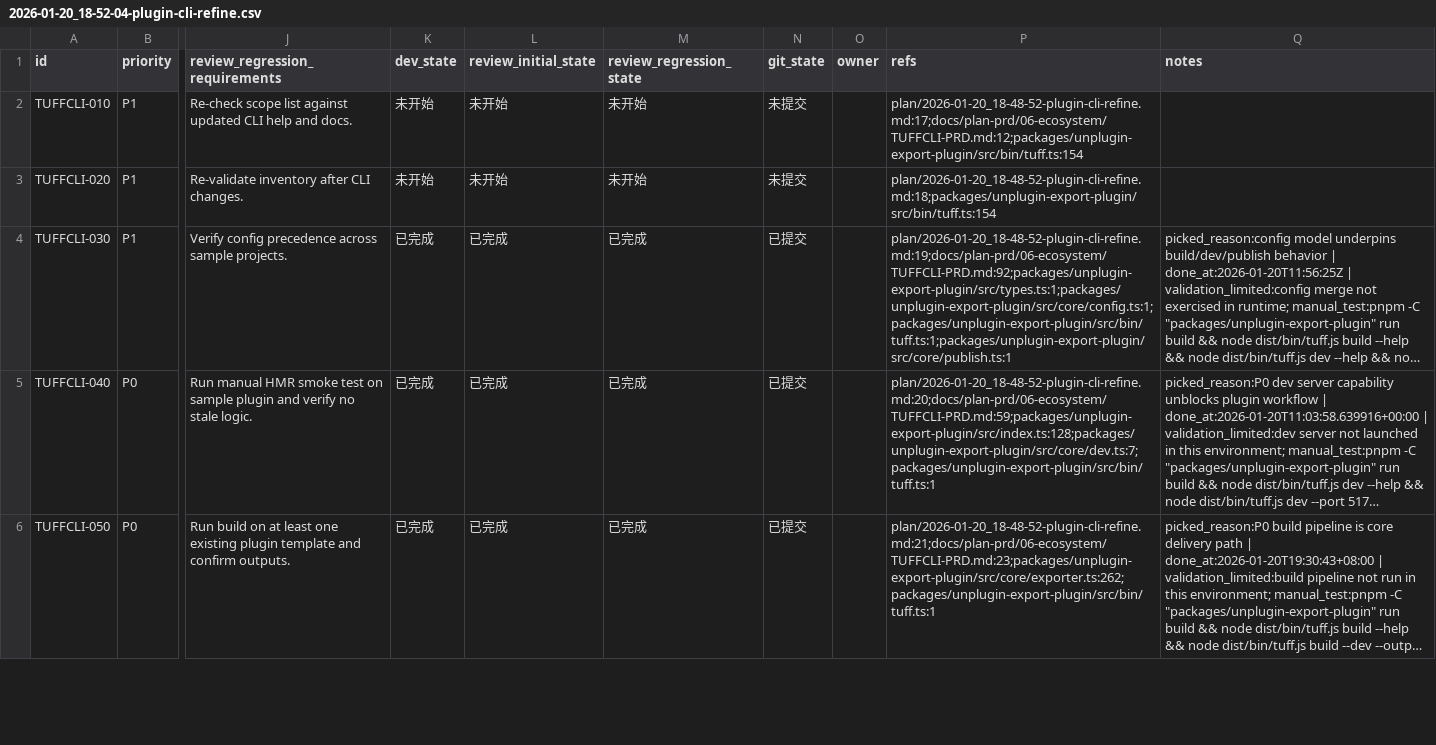
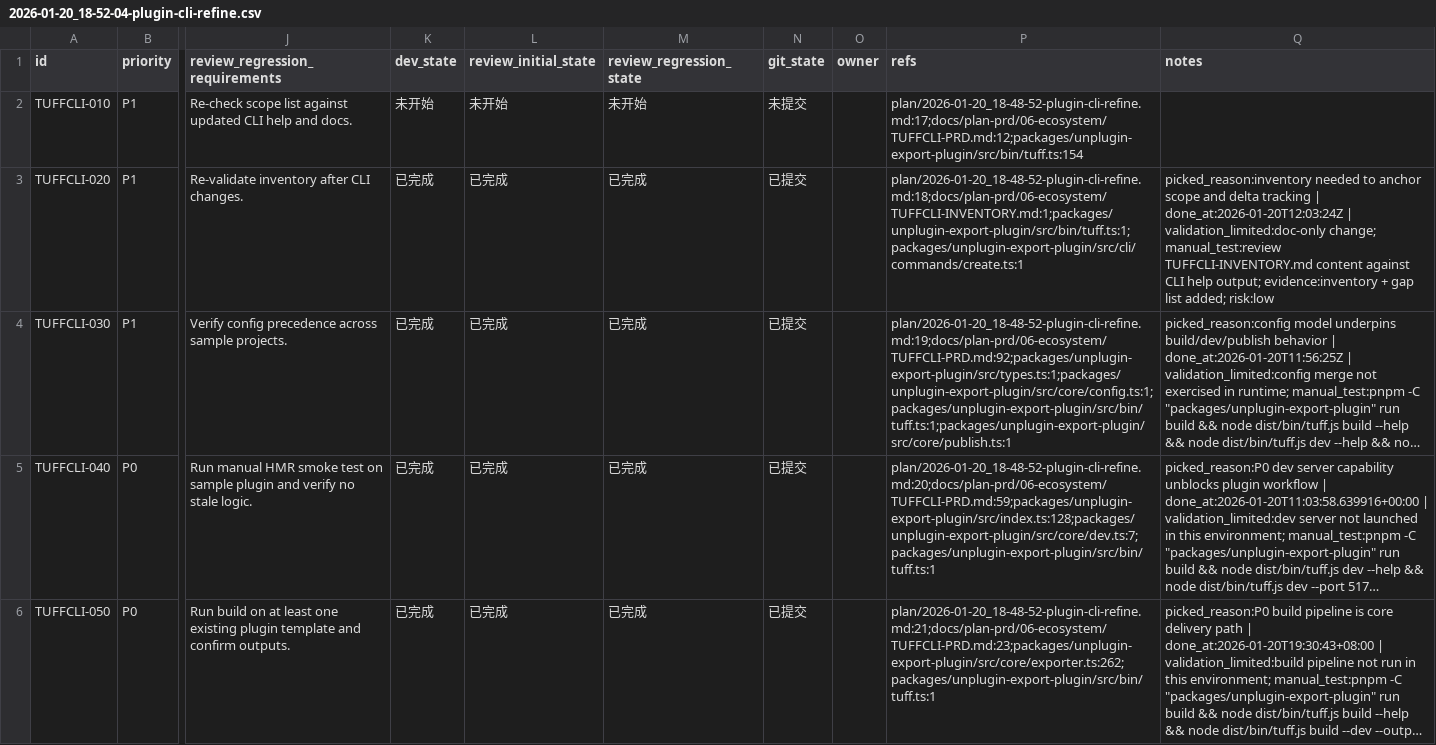
Before and after one commit to talex-touch/tuff, a CSV file: issues/2026-01-20_18-52-04-plugin-cli-refine.csv, drawn as a sheet; only a part is shown, gaps mark what is left out; long unchanged cells end in …; the diff names each change by its address in the sheet, - before the commit and + after, or states it on an @@ line.

Commit message:
docs(cli): [TUFFCLI-020] add cli inventory

```diff
--- a/issues/2026-01-20_18-52-04-plugin-cli-refine.csv
+++ b/issues/2026-01-20_18-52-04-plugin-cli-refine.csv
-K3 (dev_state): 未开始
+K3 (dev_state): 已完成
-L3 (review_initial_state): 未开始
+L3 (review_initial_state): 已完成
-M3 (review_regression_state): 未开始
+M3 (review_regression_state): 已完成
-N3 (git_state): 未提交
+N3 (git_state): 已提交
-P3 (refs): plan/2026-01-20_18-48-52-plugin-cli-refine.md:18;packages/unplugin-export-plugin/src/bin/tuff.ts:154
+P3 (refs): plan/2026-01-20_18-48-52-plugin-cli-refine.md:18;docs/plan-prd/06-ecosystem/TUFFCLI-INVENTORY.md:1;packages/unplugin-export-plugin/src/bin/tuff.ts:1;packages/unplugin-export-plugin/src/cli/commands/create.ts:1
-Q3 (notes): (empty)
+Q3 (notes): picked_reason:inventory needed to anchor scope and delta tracking | done_at:2026-01-20T12:03:24Z | validation_limited:doc-only change; manual_test:review TUFFCLI-INVENTORY.md content against CLI help output; evidence:inventory + gap list added; risk:low
```
Also changed, not shown: 1 other file.
